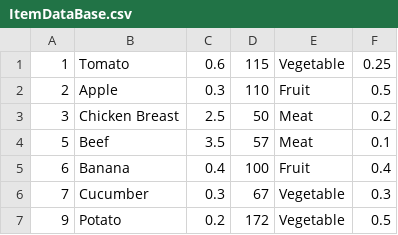
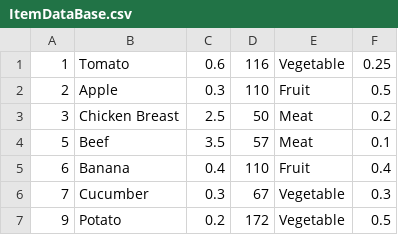
Before and after one commit to umerghafoor/Open-Inventory, a CSV file: InventorySysytem-GUI/DataBases/ItemDataBase.csv, drawn as a sheet; only a part is shown.

```diff
--- a/InventorySysytem-GUI/DataBases/ItemDataBase.csv
+++ b/InventorySysytem-GUI/DataBases/ItemDataBase.csv
@@ -1,2 +1,2 @@
-1,Tomato,0.6,115,Vegetable,0.25
+1,Tomato,0.6,116,Vegetable,0.25
 2,Apple,0.3,110,Fruit,0.5
@@ -4,3 +4,3 @@
 5,Beef,3.5,57,Meat,0.1
-6,Banana,0.4,100,Fruit,0.4
+6,Banana,0.4,110,Fruit,0.4
 7,Cucumber,0.3,67,Vegetable,0.3
```
Also changed, not shown: InventorySysytem-GUI/DataBases/customerDataBase.csv, InventorySysytem-GUI/DataBases/log.csv, 19 other files.
